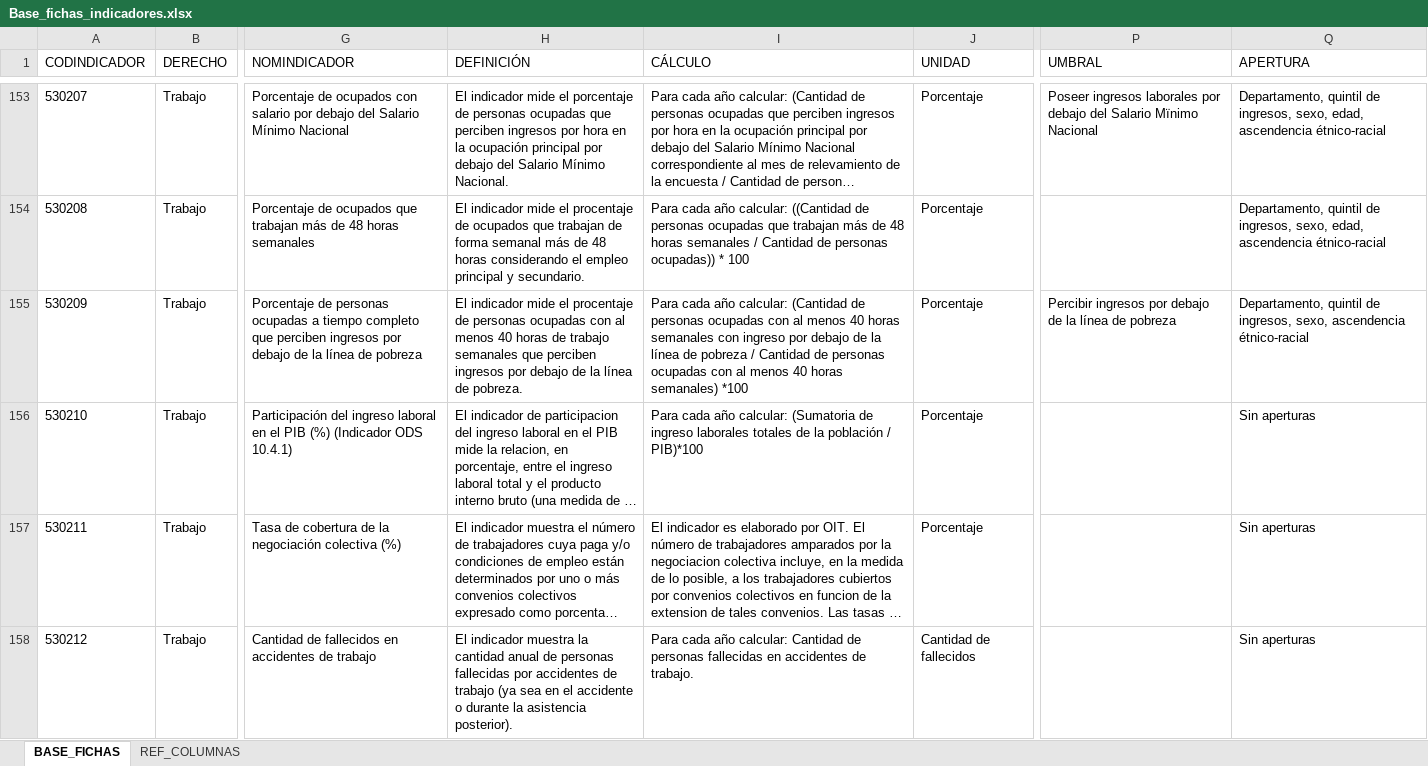
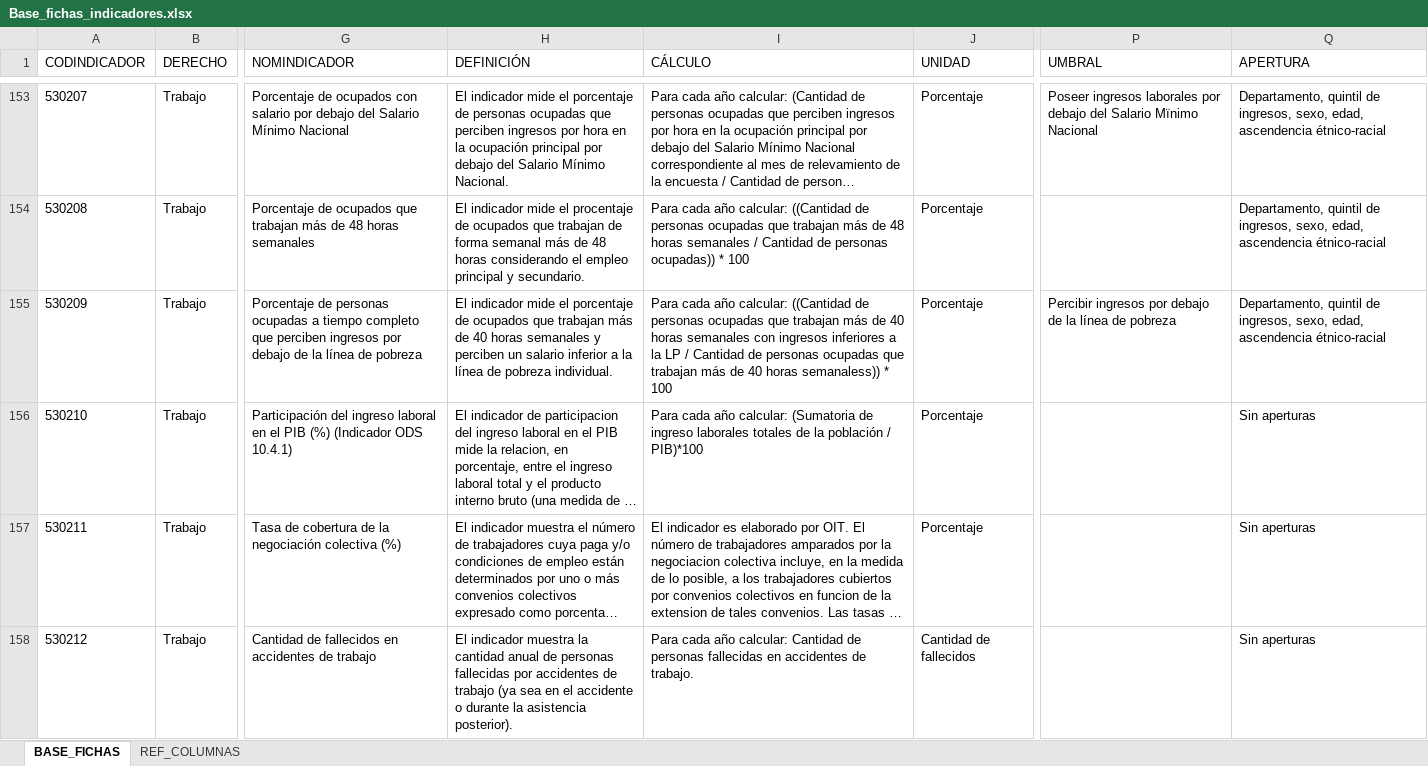
Before and after one commit to UMAD-FCS/DESCA-app, an Excel workbook: Data/Base_fichas_indicadores.xlsx, sheet BASE_FICHAS, drawn as a sheet; only a part is shown, gaps mark what is left out; long unchanged cells end in …; values as stored, in another font and other column widths than the file's, no borders; the diff names each change by its address in the sheet, - before the commit and + after, or states it on an @@ line.

Commit message:
Act. trabajo 2020 y 2021

```diff
--- a/Data/Base_fichas_indicadores.xlsx (sheet BASE_FICHAS)
+++ b/Data/Base_fichas_indicadores.xlsx (sheet BASE_FICHAS)
-H155 (DEFINICIÓN): …mide el procentaje de personas ocupadas con al menos 40 horas de trabajo semanales que perciben ingresos por debajo de la línea de pobreza.
+H155 (DEFINICIÓN): …mide el porcentaje de ocupados que trabajan más de 40 horas semanales y perciben un salario inferior a la línea de pobreza individual.
-I155 (CÁLCULO): …año calcular: (Cantidad de personas ocupadas con al menos 40 horas semanales con ingreso por debajo de la línea de pobreza / Cantidad de personas ocupadas con al menos 40 horas semanales) *100
+I155 (CÁLCULO): …año calcular: ((Cantidad de personas ocupadas que trabajan más de 40 horas semanales con ingresos inferiores a la LP / Cantidad de personas ocupadas que trabajan más de 40 horas semanaless)) * 100
-Q155 (APERTURA): …ingresos, sexo, ascendencia étnico-racial
+Q155 (APERTURA): …ingresos, sexo, edad, ascendencia étnico-racial
```
Also changed, not shown: 2 other files.
